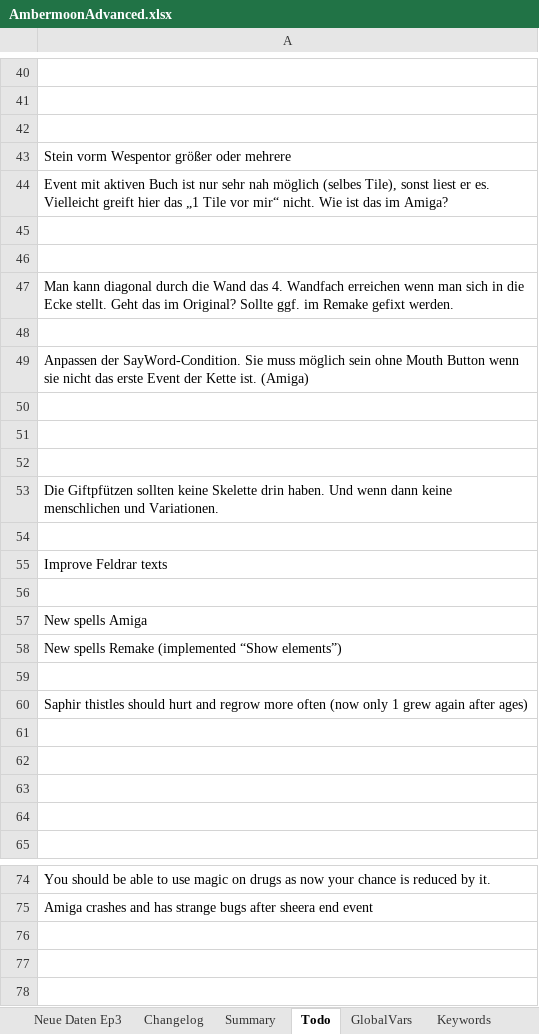
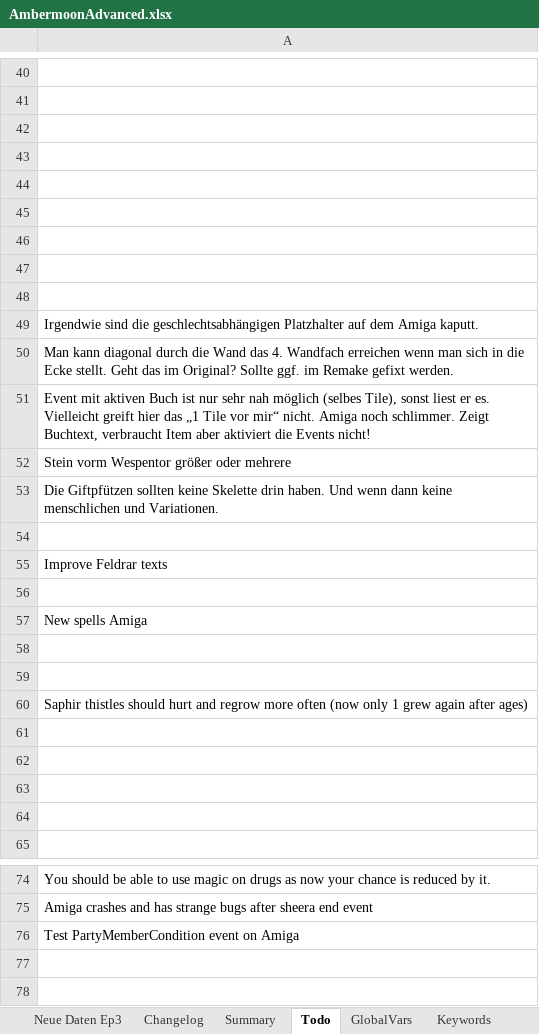
Before and after one commit to Pyrdacor/Ambermoon-Advanced, an Excel workbook: AmbermoonAdvanced.xlsx, sheet Todo, drawn as a sheet; only a part is shown, gaps mark what is left out; values as stored, in another font and other column widths than the file's, no borders; removed rows and columns are numbered as before the commit, all else as after; the diff names each change by its address in the sheet, - before the commit and + after, or states it on an @@ line.

Commit message:
SayWord is now working mid-event-chain

```diff
--- a/AmbermoonAdvanced.xlsx (sheet Todo)
+++ b/AmbermoonAdvanced.xlsx (sheet Todo)
-row 44: Event mit aktiven Buch ist nur sehr nah möglich (selbes Tile), sonst liest er es. Vielleicht greift hier das „1 Tile vor mir“ nicht. Wie ist das im Amiga?
-row 45: (empty)
-row 46: (empty)
-row 48: (empty)
-row 49: Anpassen der SayWord-Condition. Sie muss möglich sein ohne Mouth Button wenn sie nicht das erste Event der Kette ist. (Amiga)
+row 46: (empty)
+row 47: (empty)
+row 48: (empty)
+row 49: Irgendwie sind die geschlechtsabhängigen Platzhalter auf dem Amiga kaputt.
@@ row 47 moved to row 50: Man kann diagonal durch die Wand das 4. … @@
+row 51: Event mit aktiven Buch ist nur sehr nah möglich (selbes Tile), sonst liest er es. Vielleicht greift hier das „1 Tile vor mir“ nicht. Amiga noch schlimmer. Zeigt Buchtext, verbraucht Item aber aktiviert die Events nicht!
@@ row 43 moved to row 52: Stein vorm Wespentor größer oder mehrere @@
-A58: New spells Remake (implemented “Show elements”)
+A58: (empty)
-A76: (empty)
+A76: Test PartyMemberCondition event on Amiga
```
Also changed, not shown: 2 other files.
